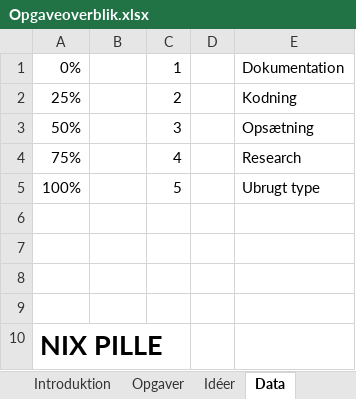
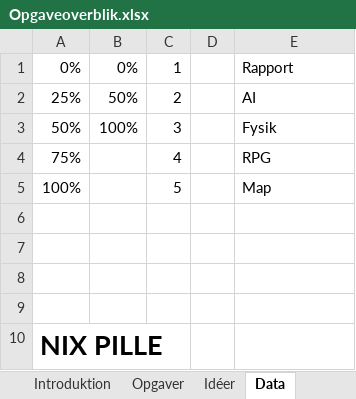
Before and after one commit to Snowspect/Pirate-simulator, an Excel workbook: Opgaveoverblik.xlsx, sheet Data, drawn as a sheet; values as stored, in another font and other column widths than the file's, no borders; the diff names each change by its address in the sheet, - before the commit and + after, or states it on an @@ line.

```diff
--- a/Opgaveoverblik.xlsx (sheet Data)
+++ b/Opgaveoverblik.xlsx (sheet Data)
-B1: (empty)
+B1: 0%
-E1: Dokumentation
+E1: Rapport
-B2: (empty)
+B2: 50%
-E2: Kodning
+E2: AI
-B3: (empty)
+B3: 100%
-E3: Opsætning
+E3: Fysik
-E4: Research
+E4: RPG
-E5: Ubrugt type
+E5: Map
```
Also changed, not shown: sheet Opgaver, sheet Kontaktinformation, hidden cells.
